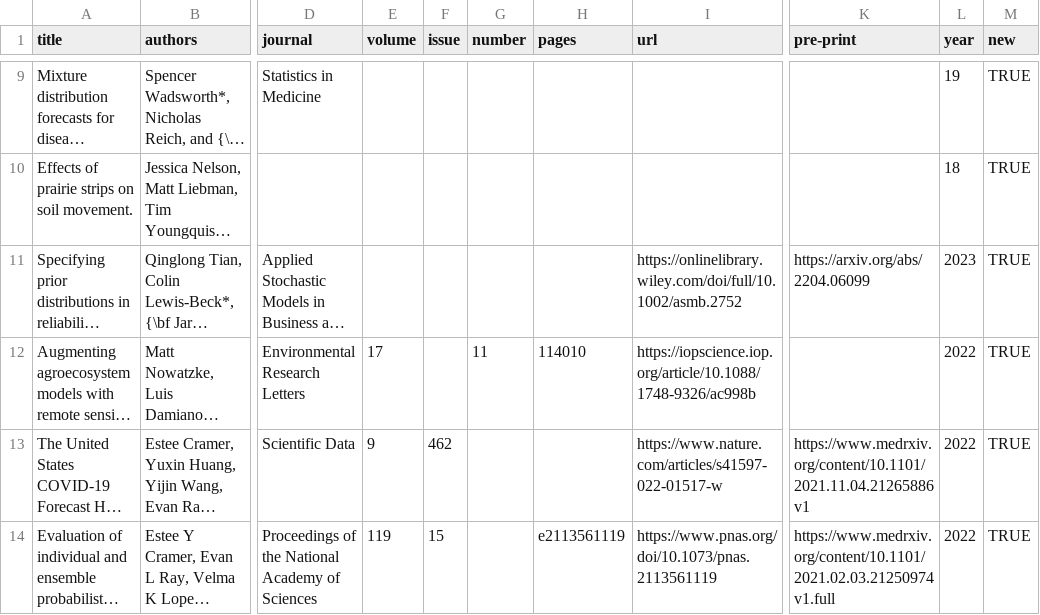
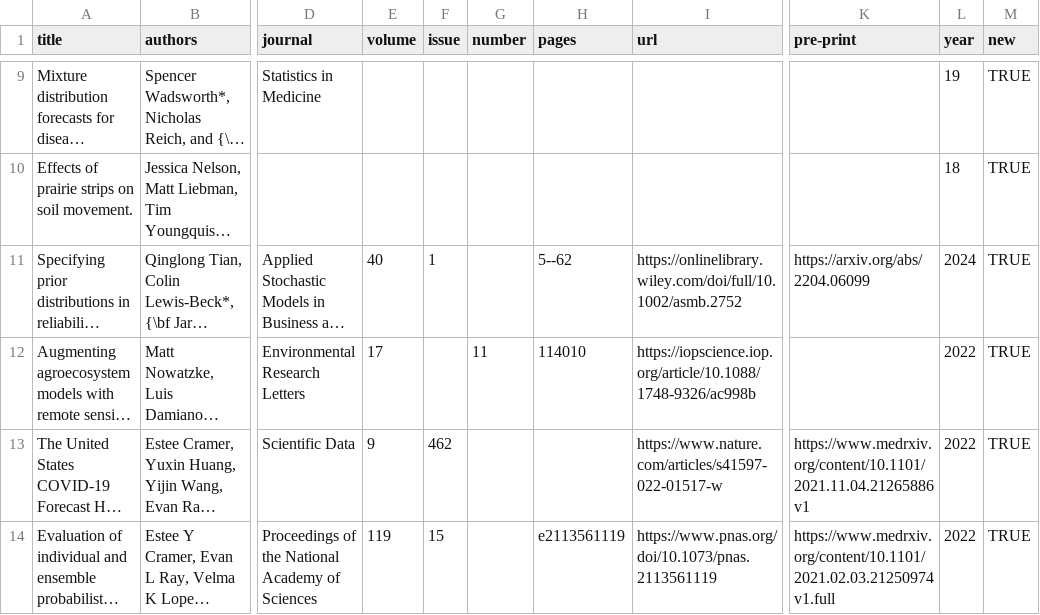
Before and after one commit to jarad/cv, a CSV file: publications.csv, drawn as a sheet; only a part is shown, gaps mark what is left out; long unchanged cells end in …; the diff names each change by its address in the sheet, - before the commit and + after, or states it on an @@ line.

```diff
--- a/publications.csv
+++ b/publications.csv
-E11 (volume): (empty)
+E11 (volume): 40
-F11 (issue): (empty)
+F11 (issue): 1
-H11 (pages): (empty)
+H11 (pages): 5--62
-L11 (year): 2023
+L11 (year): 2024
```
Also changed, not shown: studentcommittees.csv, undergraduate_research.csv, 2 other files.
